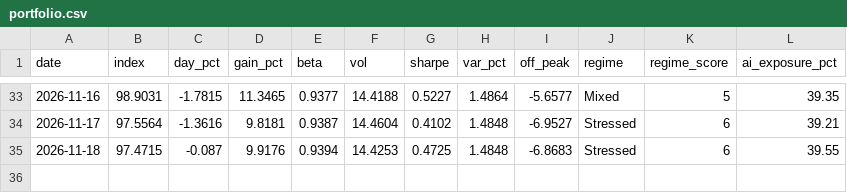
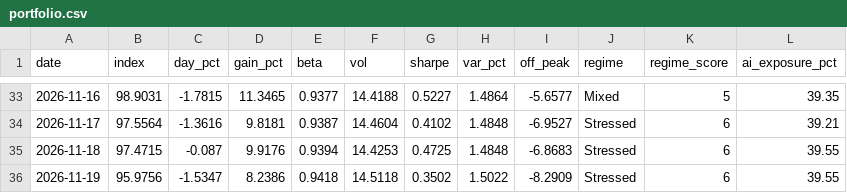
Before and after one commit to christophersherman99/DailyLetter, a CSV file: data/portfolio.csv, drawn as a sheet; only a part is shown, gaps mark what is left out; the diff names each change by its address in the sheet, - before the commit and + after, or states it on an @@ line.

```diff
--- a/data/portfolio.csv
+++ b/data/portfolio.csv
+row 36: 2026-11-19 | 95.9756 | -1.5347 | 8.2386 | 0.9418 | 14.5118 | 0.3502 | 1.5022 | -8.2909 | Stressed | 6 | 39.55
```
Also changed, not shown: data/catalysts.csv, data/holdings.csv, 11 other files.
